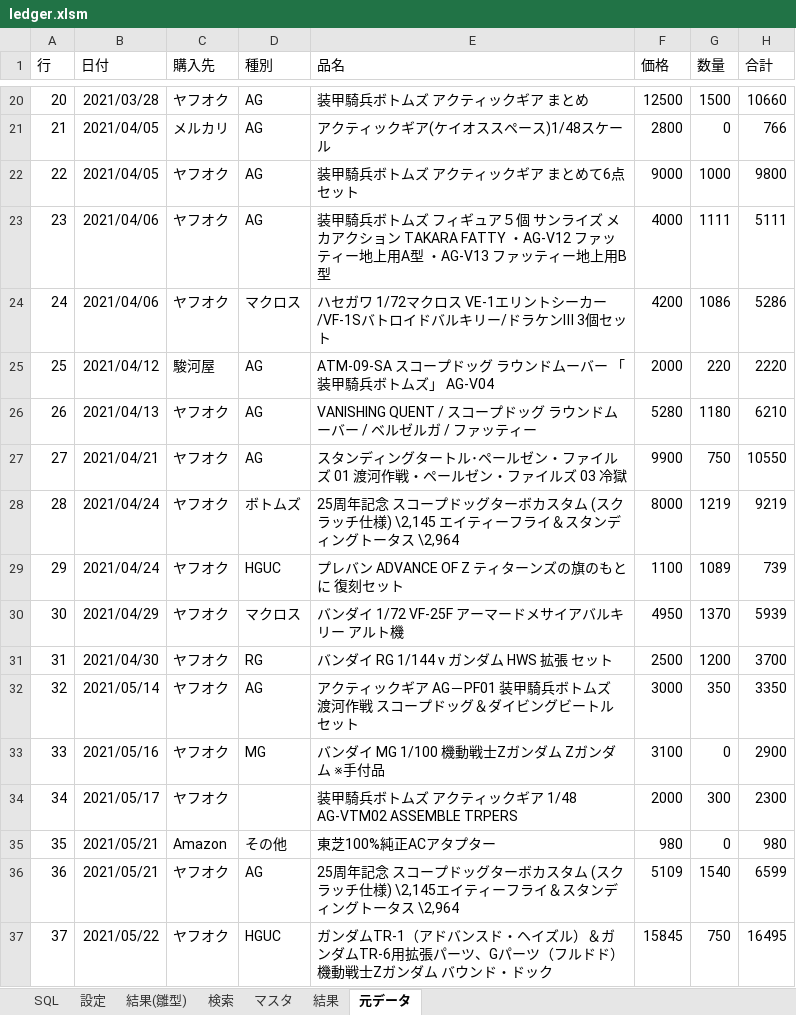
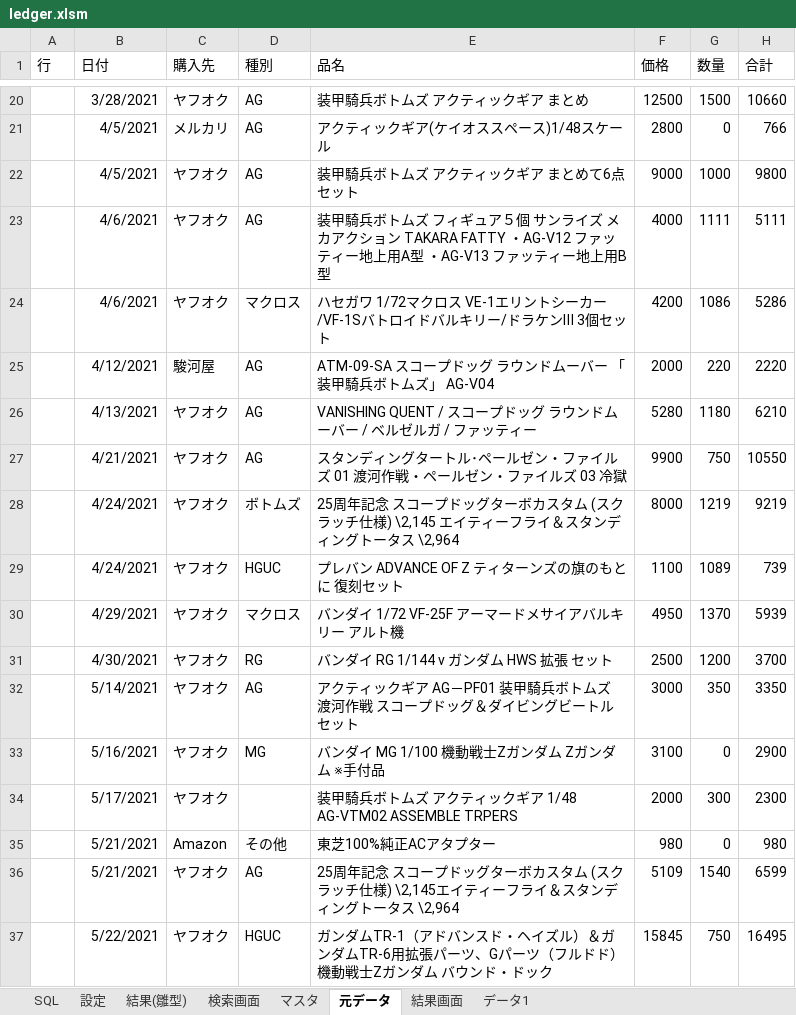
Before and after one commit to wsho2009/upload, an Excel workbook: ledger.xlsm, sheet 元データ, drawn as a sheet; only a part is shown, gaps mark what is left out; values as stored, in another font and other column widths than the file's, no borders; the diff covers the shown part only; the diff names each change by its address in the sheet, - before the commit and + after, or states it on an @@ line.

```diff
--- a/ledger.xlsm (sheet 元データ)
+++ b/ledger.xlsm (sheet 元データ)
-sheet tab: 検索
+sheet tab: 検索画面
-sheet tab: 結果
+sheet tab: 結果画面
+sheet tab: データ1
-A20 (行): 20
+A20 (行): (empty)
-B20 (日付): 2021/03/28
+B20 (日付): 3/28/2021
-A21 (行): 21
+A21 (行): (empty)
-B21:B22 (日付): 2021/04/05
+B21:B22 (日付): 4/5/2021
-A22 (行): 22
+A22 (行): (empty)
-A23 (行): 23
+A23 (行): (empty)
-B23:B24 (日付): 2021/04/06
+B23:B24 (日付): 4/6/2021
-A24 (行): 24
+A24 (行): (empty)
-A25 (行): 25
+A25 (行): (empty)
-B25 (日付): 2021/04/12
+B25 (日付): 4/12/2021
-A26 (行): 26
+A26 (行): (empty)
-B26 (日付): 2021/04/13
+B26 (日付): 4/13/2021
-A27 (行): 27
+A27 (行): (empty)
-B27 (日付): 2021/04/21
+B27 (日付): 4/21/2021
-A28 (行): 28
+A28 (行): (empty)
-B28:B29 (日付): 2021/04/24
+B28:B29 (日付): 4/24/2021
-A29 (行): 29
+A29 (行): (empty)
-A30 (行): 30
+A30 (行): (empty)
-B30 (日付): 2021/04/29
+B30 (日付): 4/29/2021
-A31 (行): 31
+A31 (行): (empty)
-B31 (日付): 2021/04/30
+B31 (日付): 4/30/2021
-A32 (行): 32
+A32 (行): (empty)
-B32 (日付): 2021/05/14
+B32 (日付): 5/14/2021
-A33 (行): 33
+A33 (行): (empty)
-B33 (日付): 2021/05/16
+B33 (日付): 5/16/2021
-A34 (行): 34
+A34 (行): (empty)
-B34 (日付): 2021/05/17
+B34 (日付): 5/17/2021
-A35 (行): 35
+A35 (行): (empty)
-B35:B36 (日付): 2021/05/21
+B35:B36 (日付): 5/21/2021
-A36 (行): 36
+A36 (行): (empty)
-A37 (行): 37
+A37 (行): (empty)
-B37 (日付): 2021/05/22
+B37 (日付): 5/22/2021
```
Also changed, not shown: 240 edited cells elsewhere in this sheet, sheet 検索画面, charts or pictures.
